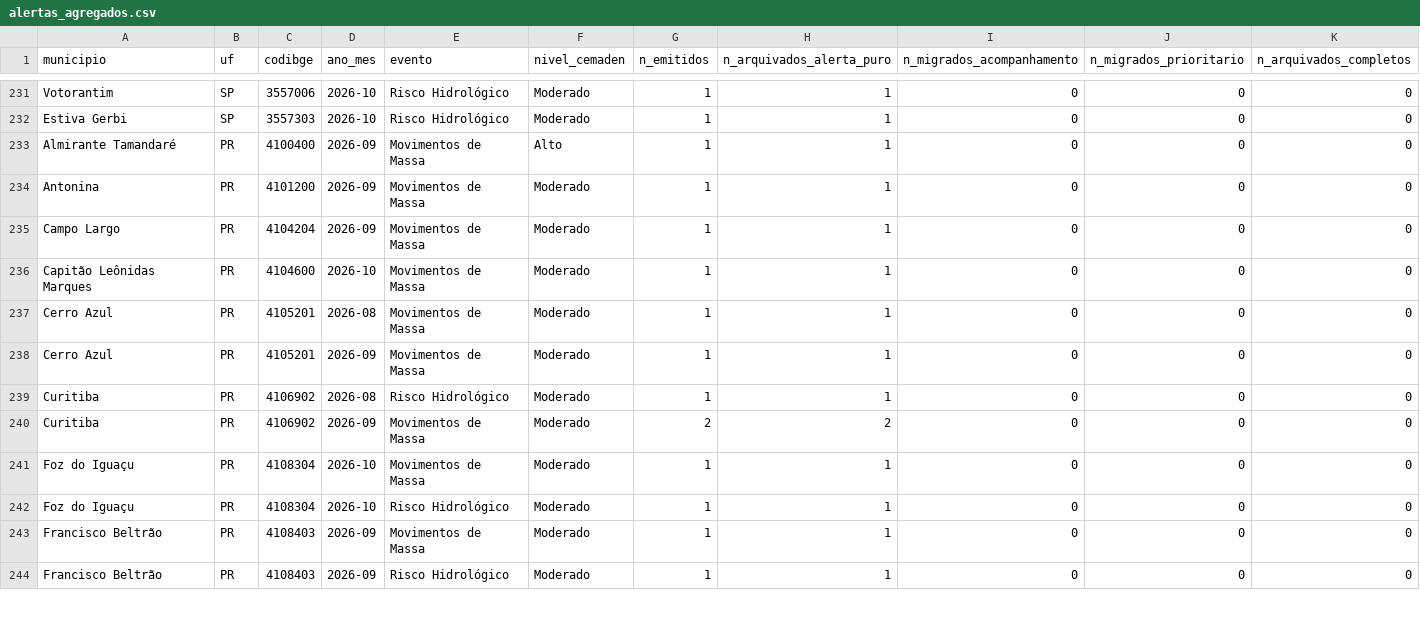
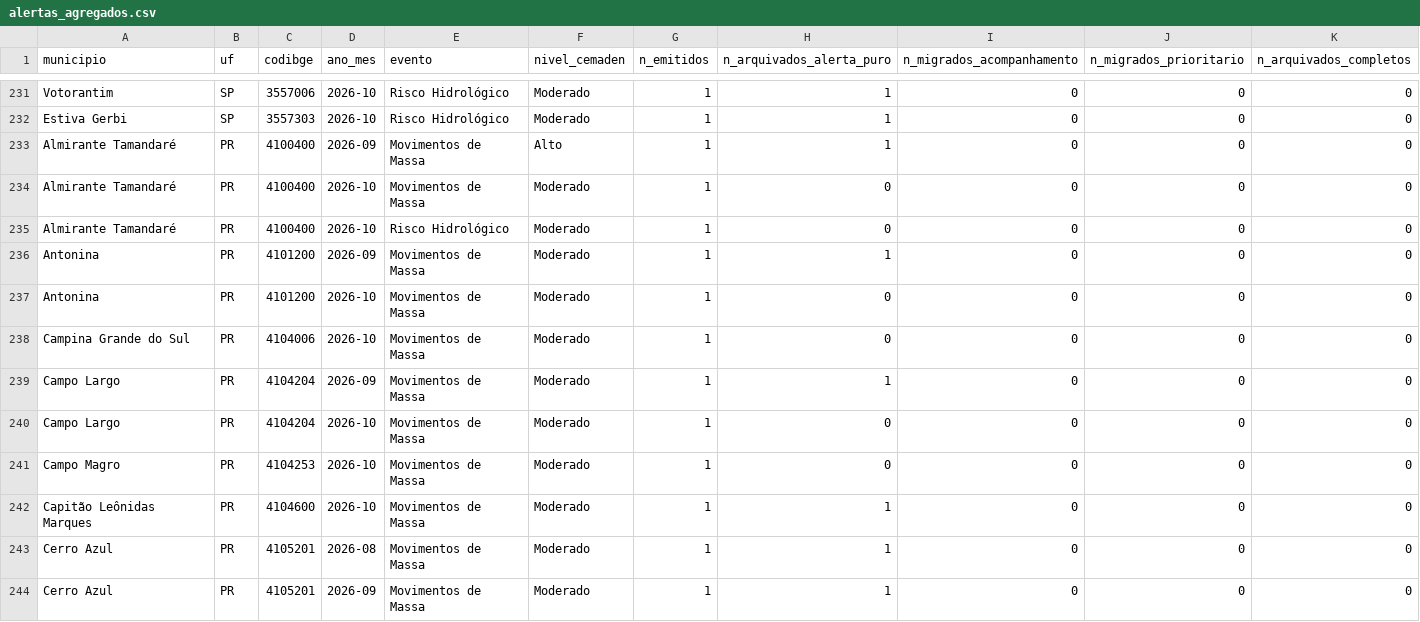
Before and after one commit to alvarocoutinho/crisis-dashboard, a CSV file: src/data/alertas_agregados.csv, drawn as a sheet; only a part is shown, gaps mark what is left out; the shorter side is filled out with more unchanged rows; the diff covers the shown part only; the diff names each change by its address in the sheet, - before the commit and + after, or states it on an @@ line.

```diff
--- a/src/data/alertas_agregados.csv
+++ b/src/data/alertas_agregados.csv
+row 234: Almirante Tamandaré | PR | 4100400 | 2026-10 | Movimentos de Massa | Moderado | 1 | 0 | 0 | 0 | 0
+row 235: Almirante Tamandaré | PR | 4100400 | 2026-10 | Risco Hidrológico | Moderado | 1 | 0 | 0 | 0 | 0
+row 237: Antonina | PR | 4101200 | 2026-10 | Movimentos de Massa | Moderado | 1 | 0 | 0 | 0 | 0
+row 238: Campina Grande do Sul | PR | 4104006 | 2026-10 | Movimentos de Massa | Moderado | 1 | 0 | 0 | 0 | 0
+row 240: Campo Largo | PR | 4104204 | 2026-10 | Movimentos de Massa | Moderado | 1 | 0 | 0 | 0 | 0
+row 241: Campo Magro | PR | 4104253 | 2026-10 | Movimentos de Massa | Moderado | 1 | 0 | 0 | 0 | 0
```
Also changed, not shown: 8 added rows and 7 edited cells elsewhere in this file, 2 other files.
